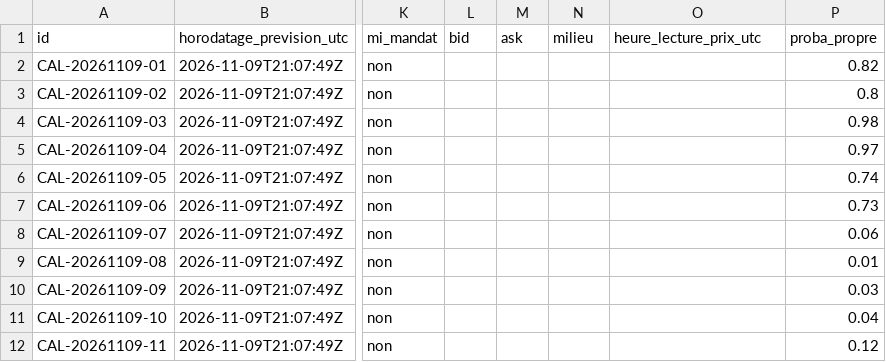
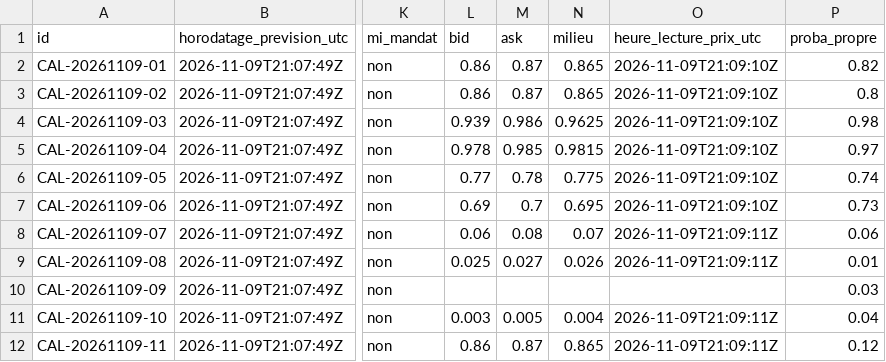
Before and after one commit to Teo102/bot-trading-jonathan, a CSV file: systeme-trading/polymarket/calibration/JOURNAL_CALIBRATION.csv, drawn as a sheet; only a part is shown, gaps mark what is left out; the diff covers the shown part only; the diff names each change by its address in the sheet, - before the commit and + after, or states it on an @@ line.

```diff
--- a/systeme-trading/polymarket/calibration/JOURNAL_CALIBRATION.csv
+++ b/systeme-trading/polymarket/calibration/JOURNAL_CALIBRATION.csv
-L2:L3 (bid): (empty)
+L2:L3 (bid): 0.86
-M2:M3 (ask): (empty)
+M2:M3 (ask): 0.87
-N2:N3 (milieu): (empty)
+N2:N3 (milieu): 0.865
-O2:O7 (heure_lecture_prix_utc): (empty)
+O2:O7 (heure_lecture_prix_utc): 2026-11-09T21:09:10Z
-L4 (bid): (empty)
+L4 (bid): 0.939
-M4 (ask): (empty)
+M4 (ask): 0.986
-N4 (milieu): (empty)
+N4 (milieu): 0.9625
-L5 (bid): (empty)
+L5 (bid): 0.978
-M5 (ask): (empty)
+M5 (ask): 0.985
-N5 (milieu): (empty)
+N5 (milieu): 0.9815
-L6 (bid): (empty)
+L6 (bid): 0.77
-M6 (ask): (empty)
+M6 (ask): 0.78
-N6 (milieu): (empty)
+N6 (milieu): 0.775
-L7 (bid): (empty)
+L7 (bid): 0.69
-M7 (ask): (empty)
+M7 (ask): 0.7
-N7 (milieu): (empty)
+N7 (milieu): 0.695
-L8 (bid): (empty)
+L8 (bid): 0.06
-M8 (ask): (empty)
+M8 (ask): 0.08
-N8 (milieu): (empty)
+N8 (milieu): 0.07
-O8:O9 (heure_lecture_prix_utc): (empty)
+O8:O9 (heure_lecture_prix_utc): 2026-11-09T21:09:11Z
-L9 (bid): (empty)
+L9 (bid): 0.025
-M9 (ask): (empty)
+M9 (ask): 0.027
-N9 (milieu): (empty)
+N9 (milieu): 0.026
-L11 (bid): (empty)
+L11 (bid): 0.003
-M11 (ask): (empty)
+M11 (ask): 0.005
-N11 (milieu): (empty)
+N11 (milieu): 0.004
-O11:O12 (heure_lecture_prix_utc): (empty)
+O11:O12 (heure_lecture_prix_utc): 2026-11-09T21:09:11Z
-L12 (bid): (empty)
+L12 (bid): 0.86
-M12 (ask): (empty)
+M12 (ask): 0.87
-N12 (milieu): (empty)
+N12 (milieu): 0.865
```
Also changed, not shown: 104 edited cells elsewhere in this file, 28 other files.
